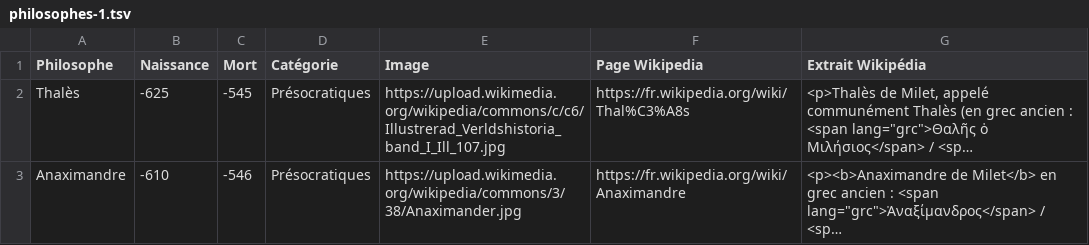
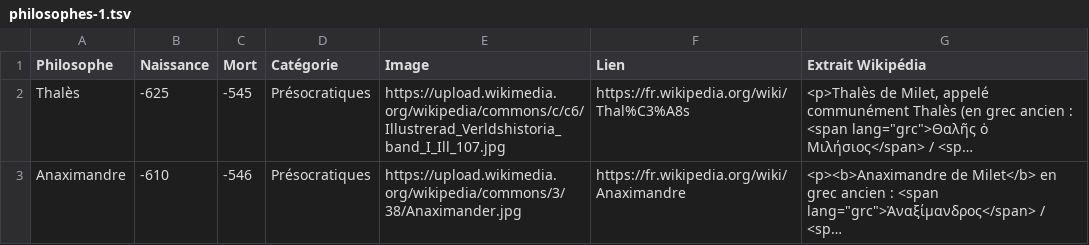
Before and after one commit to eyssette/infos-philosophes, a TSV file: data/philosophes-1.tsv, drawn as a sheet; only a part is shown; long unchanged cells end in …; the diff names each change by its address in the sheet, - before the commit and + after, or states it on an @@ line.

Commit message:
Changement titre d'une colonne
"Lien" plutôt que "Page wikipédia" (permet de gagner de la place dans l'affichage des données).

```diff
--- a/data/philosophes-1.tsv
+++ b/data/philosophes-1.tsv
-F1: Page Wikipedia
+F1: Lien
```
Also changed, not shown: data/philosophes-2.tsv, data/philosophes-3.tsv, 1 other file.
